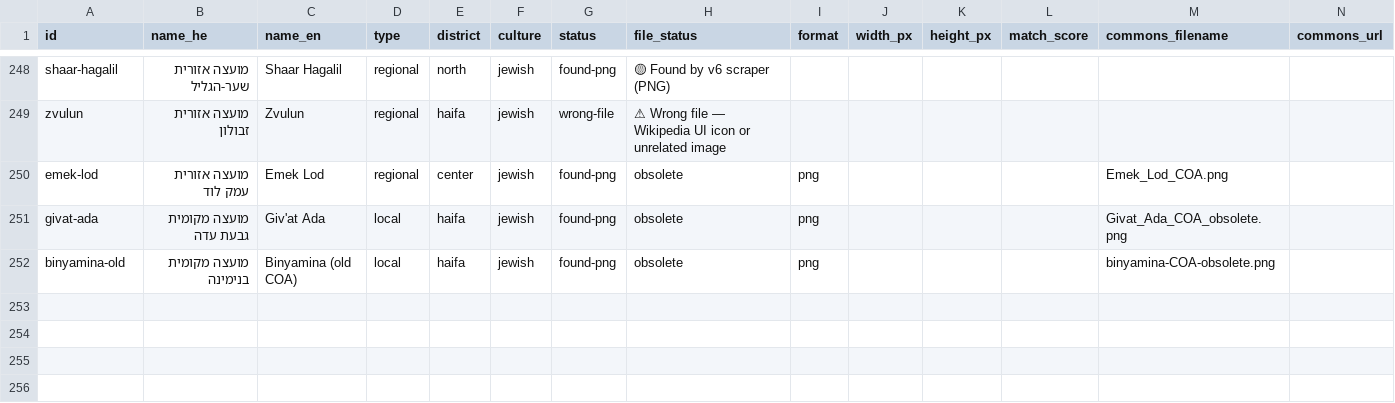
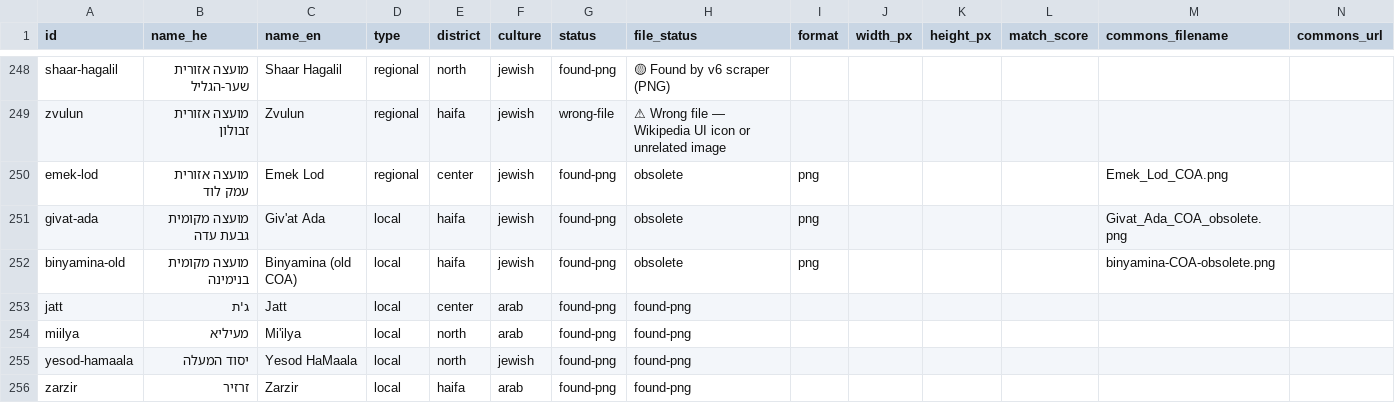
Before and after one commit to itai-raveh/israel-emblems, a CSV file: data/municipalities.csv, drawn as a sheet; only a part is shown, gaps mark what is left out; rows hold the shown columns only; the diff covers the shown part only; the diff names each change by its address in the sheet, - before the commit and + after, or states it on an @@ line.

Commit message:
Fix emblem filenames, add 8 missing municipalities, fix Druze filter

```diff
--- a/data/municipalities.csv
+++ b/data/municipalities.csv
+row 253: jatt | ג'ת | Jatt | local | center | arab | found-png | found-png
+row 254: miilya | מעיליא | Mi'ilya | local | north | arab | found-png | found-png
+row 255: yesod-hamaala | יסוד המעלה | Yesod HaMaala | local | north | jewish | found-png | found-png
+row 256: zarzir | זרזיר | Zarzir | local | haifa | arab | found-png | found-png
```
Also changed, not shown: 4 added rows and 31 edited cells elsewhere in this file, 7 other files.
